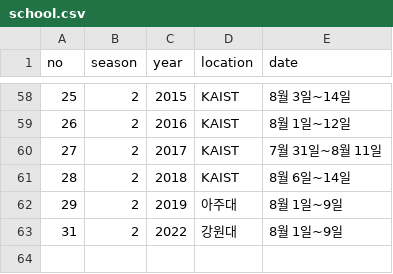
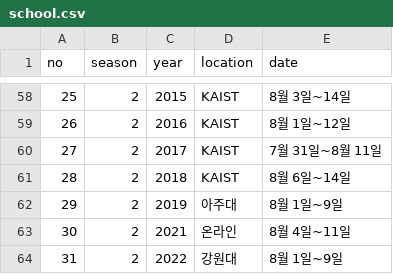
Before and after one commit to imo-korea/imo-korea.github.io, a CSV file: _data/school.csv, drawn as a sheet; only a part is shown, gaps mark what is left out; the diff names each change by its address in the sheet, - before the commit and + after, or states it on an @@ line.

```diff
--- a/_data/school.csv
+++ b/_data/school.csv
+row 63: 30 | 2 | 2021 | 온라인 | 8월 4일~11일
```
Also changed, not shown: _data/schoolteacher.csv.
